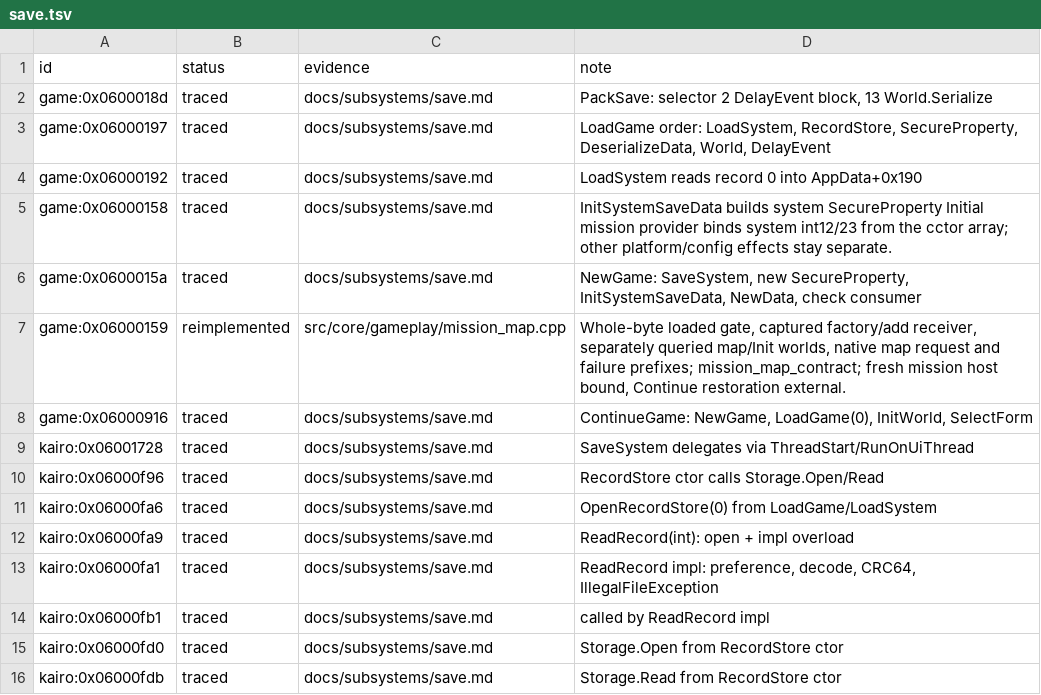
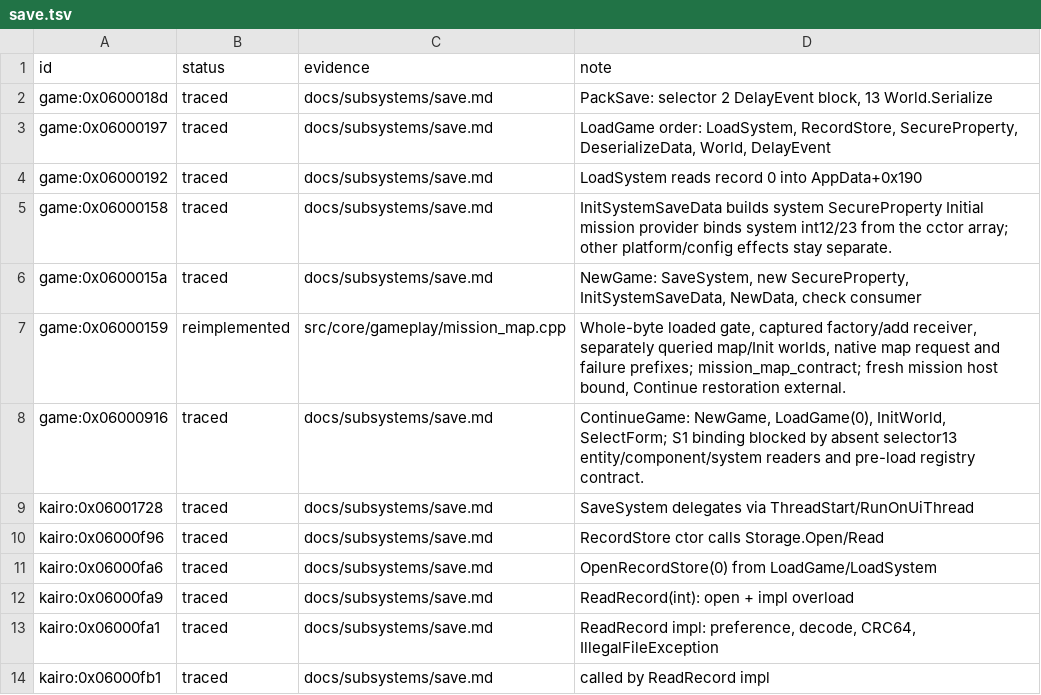
Before and after one commit to Tim-campy/magicians-saga-port, a TSV file: re/status/save.tsv, drawn as a sheet; only a part is shown; the shorter side is filled out with more unchanged rows.

```diff
--- a/re/status/save.tsv
+++ b/re/status/save.tsv
@@ -7,3 +7,3 @@ game:0x0600015a	traced	docs/subsystems/save.md	NewGame: SaveSystem, new SecurePr
 game:0x06000159	reimplemented	src/core/gameplay/mission_map.cpp	Whole-byte loaded gate, captured factory/add receiver, separately queried map/Init worlds, native map request and failure prefixes; mission_map_contract; fresh mission host bound, Continue restoration external.
-game:0x06000916	traced	docs/subsystems/save.md	ContinueGame: NewGame, LoadGame(0), InitWorld, SelectForm
+game:0x06000916	traced	docs/subsystems/save.md	ContinueGame: NewGame, LoadGame(0), InitWorld, SelectForm; S1 binding blocked by absent selector13 entity/component/system readers and pre-load registry contract.
 kairo:0x06001728	traced	docs/subsystems/save.md	SaveSystem delegates via ThreadStart/RunOnUiThread
```
Also changed, not shown: re/status/combat.tsv, re/status/ecs.tsv, 17 other files.
